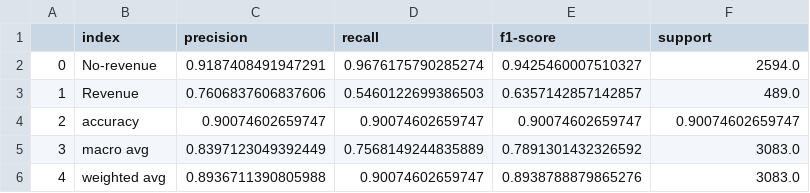
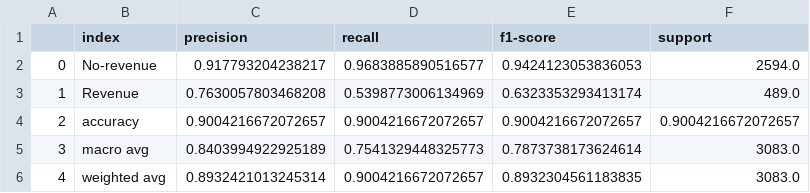
Before and after one commit to UBC-MDS/DSCI_522_group_31, a CSV file: img/reports/classification_report_feature_selection.csv, drawn as a sheet.

```diff
--- a/img/reports/classification_report_feature_selection.csv
+++ b/img/reports/classification_report_feature_selection.csv
@@ -1,6 +1,6 @@
 ,index,precision,recall,f1-score,support
-0,No-revenue,0.9187408491947291,0.9676175790285274,0.9425460007510327,2594.0
-1,Revenue,0.7606837606837606,0.5460122699386503,0.6357142857142857,489.0
-2,accuracy,0.90074602659747,0.90074602659747,0.90074602659747,0.90074602659747
-3,macro avg,0.8397123049392449,0.7568149244835889,0.7891301432326592,3083.0
-4,weighted avg,0.8936711390805988,0.90074602659747,0.8938788879865276,3083.0
+0,No-revenue,0.917793204238217,0.9683885890516577,0.9424123053836053,2594.0
+1,Revenue,0.7630057803468208,0.5398773006134969,0.6323353293413174,489.0
+2,accuracy,0.9004216672072657,0.9004216672072657,0.9004216672072657,0.9004216672072657
+3,macro avg,0.8403994922925189,0.7541329448325773,0.7873738173624614,3083.0
+4,weighted avg,0.8932421013245314,0.9004216672072657,0.8932304561183835,3083.0
```
Also changed, not shown: data/processed/model_selection_result.csv, img/reports/classification_report.csv, 7 other files.
